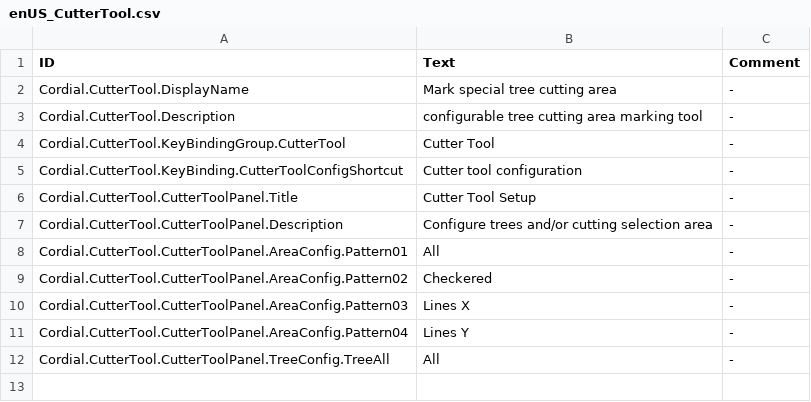
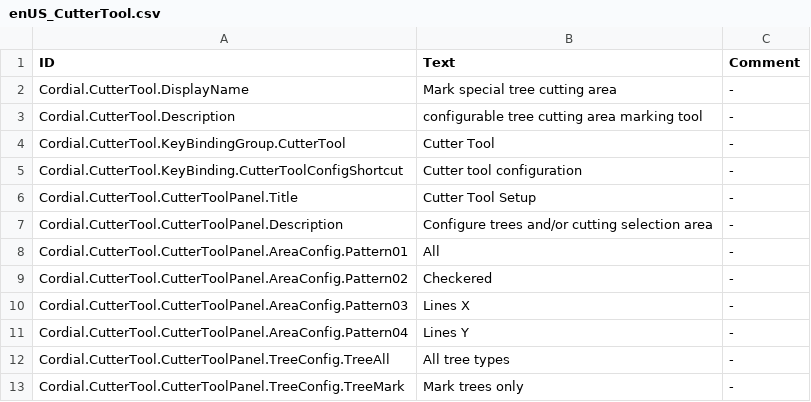
Before and after one commit to CordialGnom/timberborn-unity-modding, a CSV file: Assets/Mods/CutterTool/Data/Localizations/enUS_CutterTool.csv, drawn as a sheet.

Commit message:
added new marking algorithm, added new config for marking trees only

```diff
--- a/Assets/Mods/CutterTool/Data/Localizations/enUS_CutterTool.csv
+++ b/Assets/Mods/CutterTool/Data/Localizations/enUS_CutterTool.csv
@@ -11,2 +11,3 @@ Cordial.CutterTool.CutterToolPanel.AreaConfig.Pattern03, Lines X,-
 Cordial.CutterTool.CutterToolPanel.AreaConfig.Pattern04, Lines Y,-
-Cordial.CutterTool.CutterToolPanel.TreeConfig.TreeAll, All,-
+Cordial.CutterTool.CutterToolPanel.TreeConfig.TreeAll, All tree types,-
+Cordial.CutterTool.CutterToolPanel.TreeConfig.TreeMark, Mark trees only,-
```
Also changed, not shown: 2 other files.
